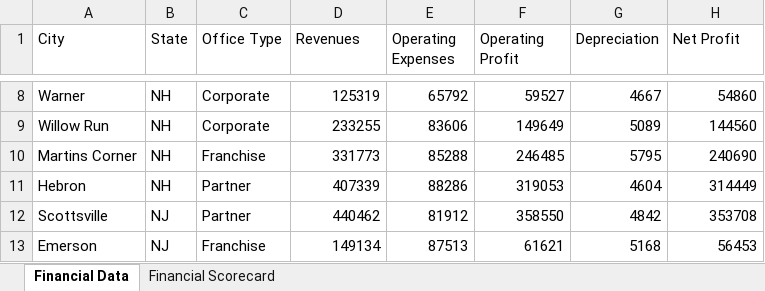
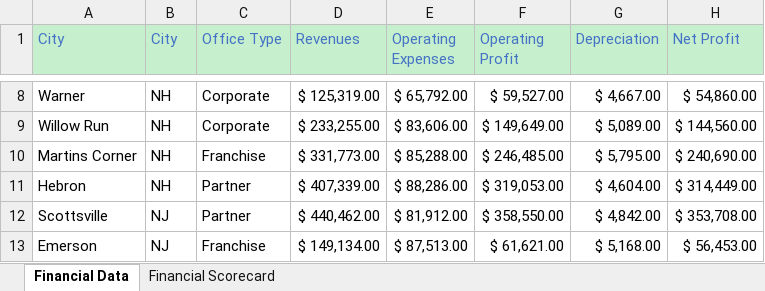
Before and after one commit to Khushi1298/MS-EXCEL, an Excel workbook: Formatting text.xlsx, sheet Financial Data, drawn as a sheet; only a part is shown, gaps mark what is left out; values as stored, in another font and other column widths than the file's, no borders; the diff covers the shown part only; the diff names each change by its address in the sheet, - before the commit and + after, or states it on an @@ line.

```diff
--- a/Formatting text.xlsx (sheet Financial Data)
+++ b/Formatting text.xlsx (sheet Financial Data)
@@ A1:H1 fill: none → #C6EFCE, text colour: black → #4472C4 @@
-B1: State
+B1: City
-D8 (Revenues): 125319
+D8 (Revenues): $ 125,319.00
-E8 (Operating Expenses): 65792
+E8 (Operating Expenses): $ 65,792.00
-F8 (Operating Profit): 59527
+F8 (Operating Profit): $ 59,527.00
-G8 (Depreciation): 4667
+G8 (Depreciation): $ 4,667.00
-H8 (Net Profit): 54860
+H8 (Net Profit): $ 54,860.00
-D9 (Revenues): 233255
+D9 (Revenues): $ 233,255.00
-E9 (Operating Expenses): 83606
+E9 (Operating Expenses): $ 83,606.00
-F9 (Operating Profit): 149649
+F9 (Operating Profit): $ 149,649.00
-G9 (Depreciation): 5089
+G9 (Depreciation): $ 5,089.00
-H9 (Net Profit): 144560
+H9 (Net Profit): $ 144,560.00
-D10 (Revenues): 331773
+D10 (Revenues): $ 331,773.00
-E10 (Operating Expenses): 85288
+E10 (Operating Expenses): $ 85,288.00
-F10 (Operating Profit): 246485
+F10 (Operating Profit): $ 246,485.00
-G10 (Depreciation): 5795
+G10 (Depreciation): $ 5,795.00
-H10 (Net Profit): 240690
+H10 (Net Profit): $ 240,690.00
-D11 (Revenues): 407339
+D11 (Revenues): $ 407,339.00
-E11 (Operating Expenses): 88286
+E11 (Operating Expenses): $ 88,286.00
-F11 (Operating Profit): 319053
+F11 (Operating Profit): $ 319,053.00
-G11 (Depreciation): 4604
+G11 (Depreciation): $ 4,604.00
-H11 (Net Profit): 314449
+H11 (Net Profit): $ 314,449.00
-D12 (Revenues): 440462
+D12 (Revenues): $ 440,462.00
-E12 (Operating Expenses): 81912
+E12 (Operating Expenses): $ 81,912.00
-F12 (Operating Profit): 358550
+F12 (Operating Profit): $ 358,550.00
-G12 (Depreciation): 4842
+G12 (Depreciation): $ 4,842.00
-H12 (Net Profit): 353708
+H12 (Net Profit): $ 353,708.00
-D13 (Revenues): 149134
+D13 (Revenues): $ 149,134.00
-E13 (Operating Expenses): 87513
+E13 (Operating Expenses): $ 87,513.00
-F13 (Operating Profit): 61621
+F13 (Operating Profit): $ 61,621.00
-G13 (Depreciation): 5168
+G13 (Depreciation): $ 5,168.00
-H13 (Net Profit): 56453
+H13 (Net Profit): $ 56,453.00
```
Also changed, not shown: 65 edited cells elsewhere in this sheet, sheet Financial Scorecard, 1 other file.
